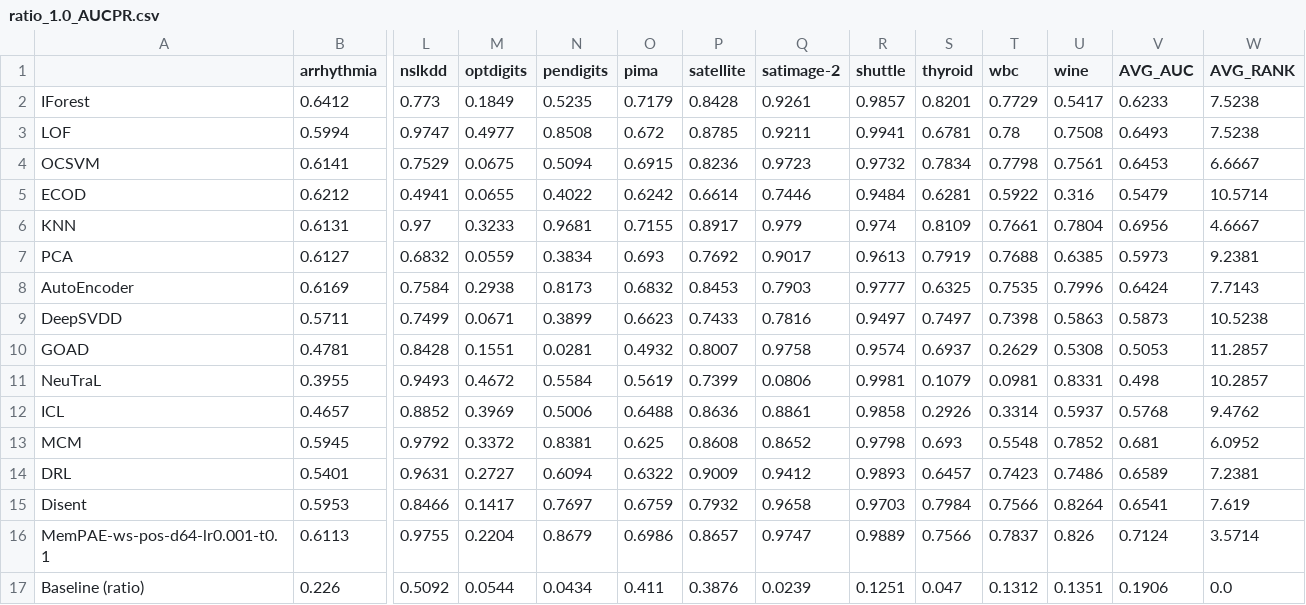
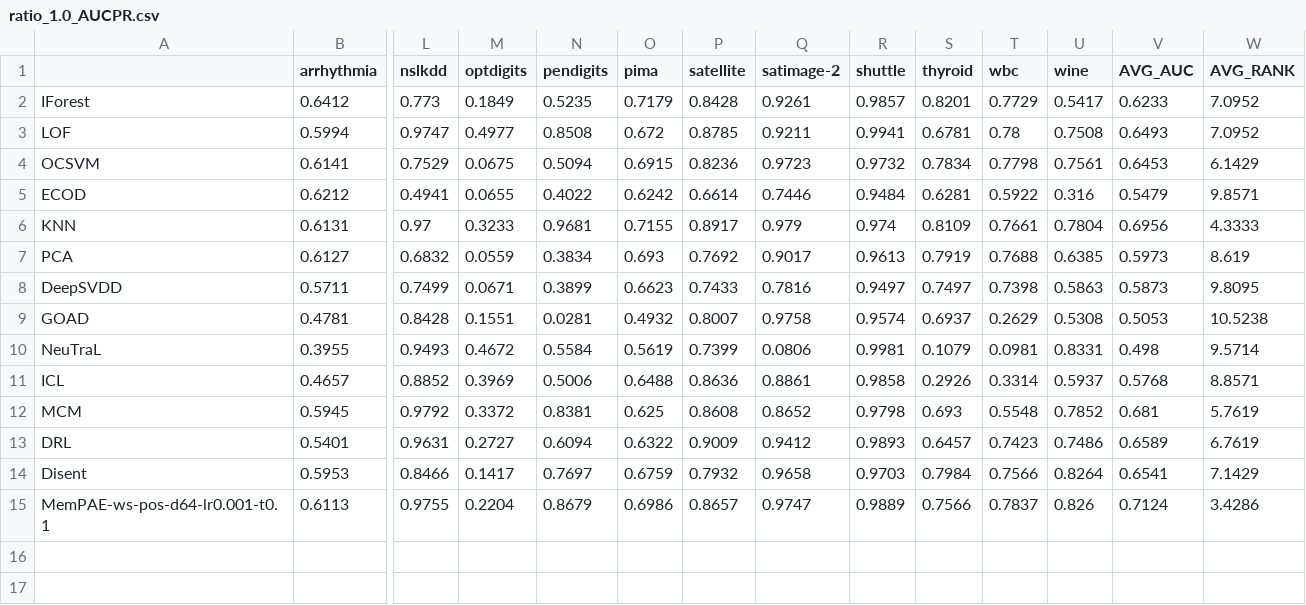
Before and after one commit to Cheol-Will/perceiver-ad, a CSV file: metrics/ratio_1.0_AUCPR.csv, drawn as a sheet; only a part is shown, gaps mark what is left out; removed rows and columns are numbered as before the commit, all else as after; rows hold the shown columns only; the diff names each change by its address in the sheet, - before the commit and + after, or states it on an @@ line.

```diff
--- a/metrics/ratio_1.0_AUCPR.csv
+++ b/metrics/ratio_1.0_AUCPR.csv
-W2:W3 (AVG_RANK): 7.5238
+W2:W3 (AVG_RANK): 7.0952
-W4 (AVG_RANK): 6.6667
+W4 (AVG_RANK): 6.1429
-W5 (AVG_RANK): 10.5714
+W5 (AVG_RANK): 9.8571
-W6 (AVG_RANK): 4.6667
+W6 (AVG_RANK): 4.3333
-W7 (AVG_RANK): 9.2381
+W7 (AVG_RANK): 8.619
-row 8: AutoEncoder | 0.6169 | 0.7584 | 0.2938 | 0.8173 | 0.6832 | 0.8453 | 0.7903 | 0.9777 | 0.6325 | 0.7535 | 0.7996 | 0.6424 | 7.7143
-W8 (AVG_RANK): 10.5238
+W8 (AVG_RANK): 9.8095
-W9 (AVG_RANK): 11.2857
+W9 (AVG_RANK): 10.5238
-W10 (AVG_RANK): 10.2857
+W10 (AVG_RANK): 9.5714
-W11 (AVG_RANK): 9.4762
+W11 (AVG_RANK): 8.8571
-W12 (AVG_RANK): 6.0952
+W12 (AVG_RANK): 5.7619
-W13 (AVG_RANK): 7.2381
+W13 (AVG_RANK): 6.7619
-W14 (AVG_RANK): 7.619
+W14 (AVG_RANK): 7.1429
-W15 (AVG_RANK): 3.5714
+W15 (AVG_RANK): 3.4286
-row 17: Baseline (ratio) | 0.226 | 0.5092 | 0.0544 | 0.0434 | 0.411 | 0.3876 | 0.0239 | 0.1251 | 0.047 | 0.1312 | 0.1351 | 0.1906 | 0.0
```
Also changed, not shown: metrics/ratio_1.0_AUCPR_T.csv, metrics/ratio_1.0_AUCROC.csv, 4 other files.
